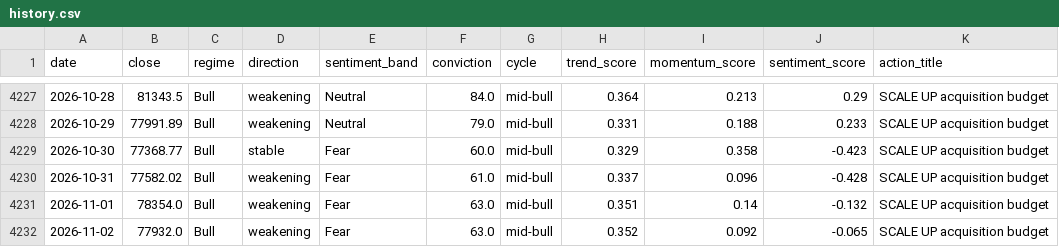
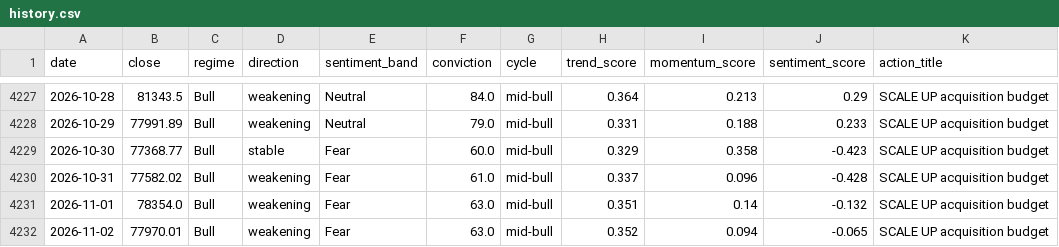
Before and after one commit to andrifa/crypto-market-state-dashboard, a CSV file: data/history.csv, drawn as a sheet; only a part is shown, gaps mark what is left out.

```diff
--- a/data/history.csv
+++ b/data/history.csv
@@ -4231,2 +4231,2 @@ date,close,regime,direction,sentiment_band,conviction,cycle,trend_score,momentum
 2026-11-01,78354.0,Bull,weakening,Fear,63.0,mid-bull,0.351,0.14,-0.132,SCALE UP acquisition budget
-2026-11-02,77932.0,Bull,weakening,Fear,63.0,mid-bull,0.352,0.092,-0.065,SCALE UP acquisition budget
+2026-11-02,77970.01,Bull,weakening,Fear,63.0,mid-bull,0.352,0.094,-0.065,SCALE UP acquisition budget
```
Also changed, not shown: 5 other files.
